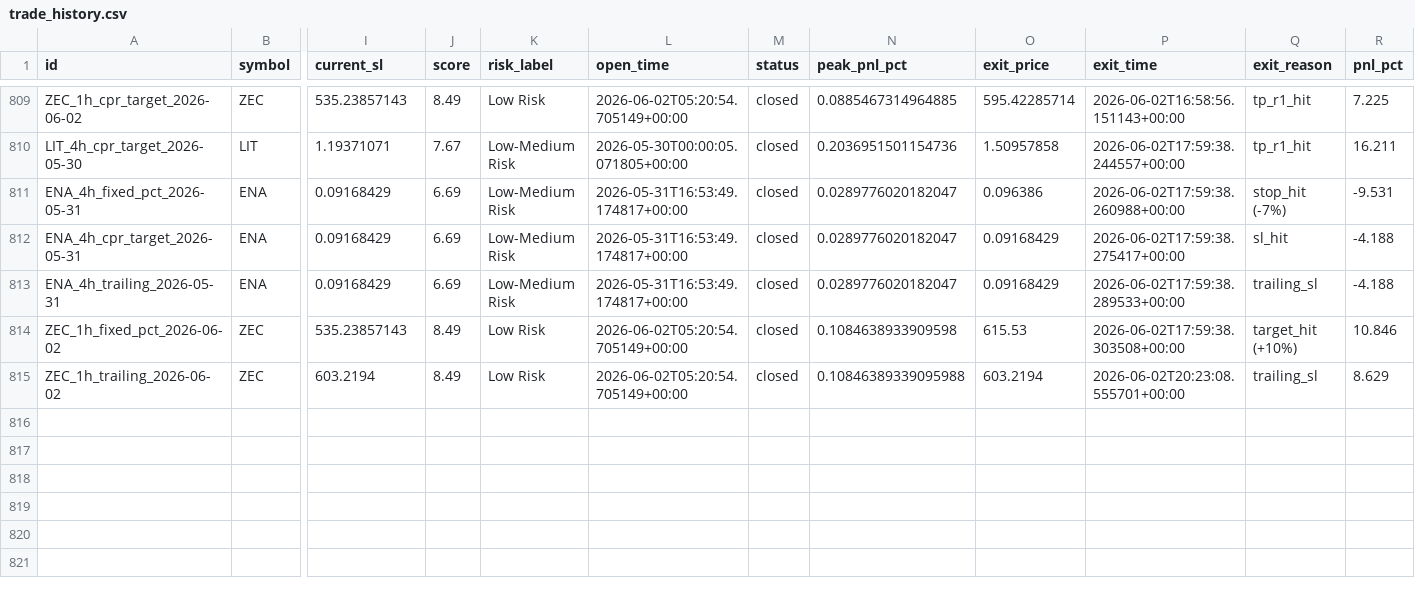
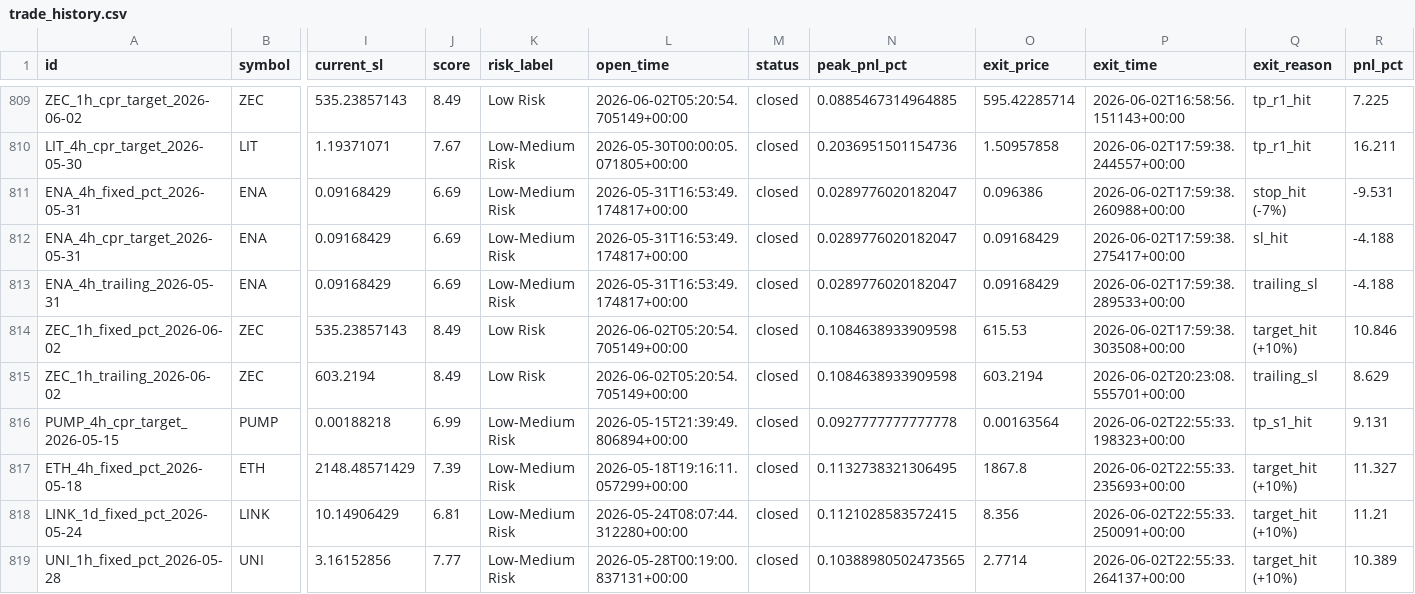
Before and after one commit to raamdhul-star/varam-dynamics-bot, a CSV file: results/paper_trades/trade_history.csv, drawn as a sheet; only a part is shown, gaps mark what is left out; rows hold the shown columns only; the diff names each change by its address in the sheet, - before the commit and + after, or states it on an @@ line.

```diff
--- a/results/paper_trades/trade_history.csv
+++ b/results/paper_trades/trade_history.csv
-N815 (peak_pnl_pct): 0.10846389339095988
+N815 (peak_pnl_pct): 0.1084638933909598
+row 816: PUMP_4h_cpr_target_2026-05-15 | PUMP | 0.00188218 | 6.99 | Low-Medium Risk | 2026-05-15T21:39:49.806894+00:00 | closed | 0.0927777777777778 | 0.00163564 | 2026-06-02T22:55:33.198323+00:00 | tp_s1_hit | 9.131
+row 817: ETH_4h_fixed_pct_2026-05-18 | ETH | 2148.48571429 | 7.39 | Low-Medium Risk | 2026-05-18T19:16:11.057299+00:00 | closed | 0.1132738321306495 | 1867.8 | 2026-06-02T22:55:33.235693+00:00 | target_hit (+10%) | 11.327
+row 818: LINK_1d_fixed_pct_2026-05-24 | LINK | 10.14906429 | 6.81 | Low-Medium Risk | 2026-05-24T08:07:44.312280+00:00 | closed | 0.1121028583572415 | 8.356 | 2026-06-02T22:55:33.250091+00:00 | target_hit (+10%) | 11.21
+row 819: UNI_1h_fixed_pct_2026-05-28 | UNI | 3.16152856 | 7.77 | Low-Medium Risk | 2026-05-28T00:19:00.837131+00:00 | closed | 0.10388980502473565 | 2.7714 | 2026-06-02T22:55:33.264137+00:00 | target_hit (+10%) | 10.389
```
Also changed, not shown: 3 other files.
